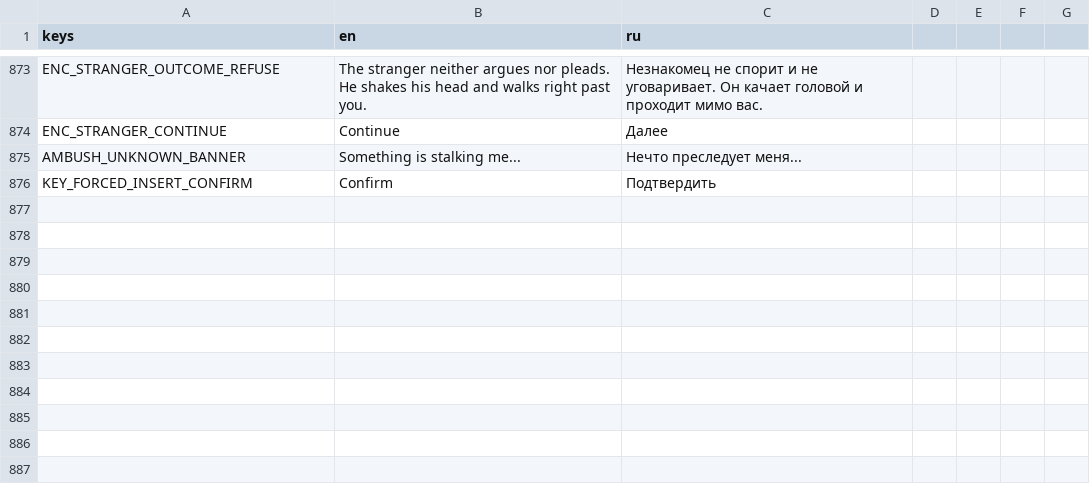
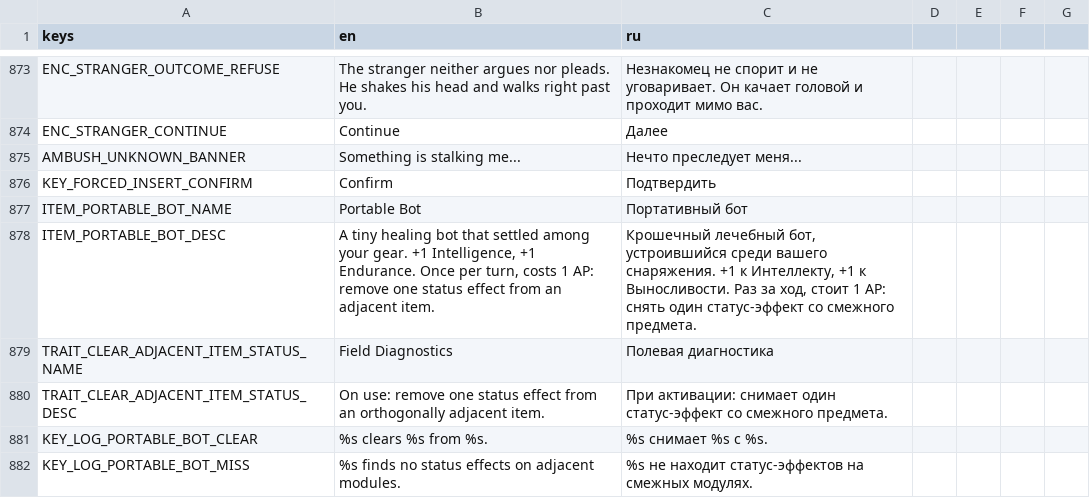
Before and after one commit to vtyurin89/framewrack_v1, a CSV file: translations/translations.csv, drawn as a sheet; only a part is shown, gaps mark what is left out.

```diff
--- a/translations/translations.csv
+++ b/translations/translations.csv
@@ -876 +876,7 @@ AMBUSH_UNKNOWN_BANNER,Something is stalking me...,Нечто преследуе
 KEY_FORCED_INSERT_CONFIRM,Confirm,Подтвердить
+ITEM_PORTABLE_BOT_NAME,Portable Bot,Портативный бот
+ITEM_PORTABLE_BOT_DESC,"A tiny healing bot that settled among your gear. +1 Intelligence, +1 Endurance. Once per turn, costs 1 AP: remove one status effect from an adjacent item.","Крошечный лечебный бот, устроившийся среди вашего снаряжения. +1 к Интеллекту, +1 к Выносливости. Раз за ход, стоит 1 AP: снять один статус-эффект со смежного предмета."
+TRAIT_CLEAR_ADJACENT_ITEM_STATUS_NAME,Field Diagnostics,Полевая диагностика
+TRAIT_CLEAR_ADJACENT_ITEM_STATUS_DESC,On use: remove one status effect from an orthogonally adjacent item.,При активации: снимает один статус-эффект со смежного предмета.
+KEY_LOG_PORTABLE_BOT_CLEAR,%s clears %s from %s.,%s снимает %s с %s.
+KEY_LOG_PORTABLE_BOT_MISS,%s finds no status effects on adjacent modules.,%s не находит статус-эффектов на смежных модулях.
```
Also changed, not shown: data/items.csv, data/trait_catalog.csv, 9 other files.
